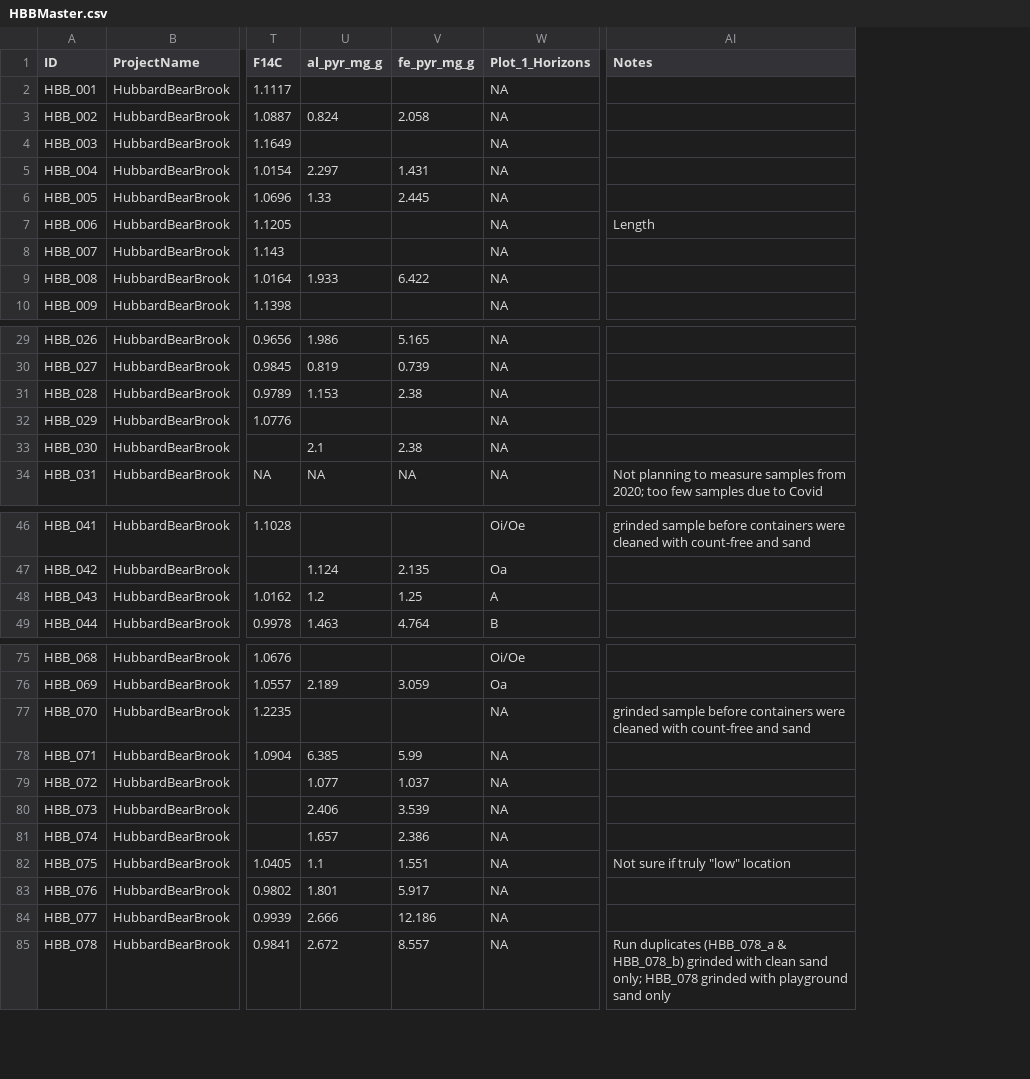
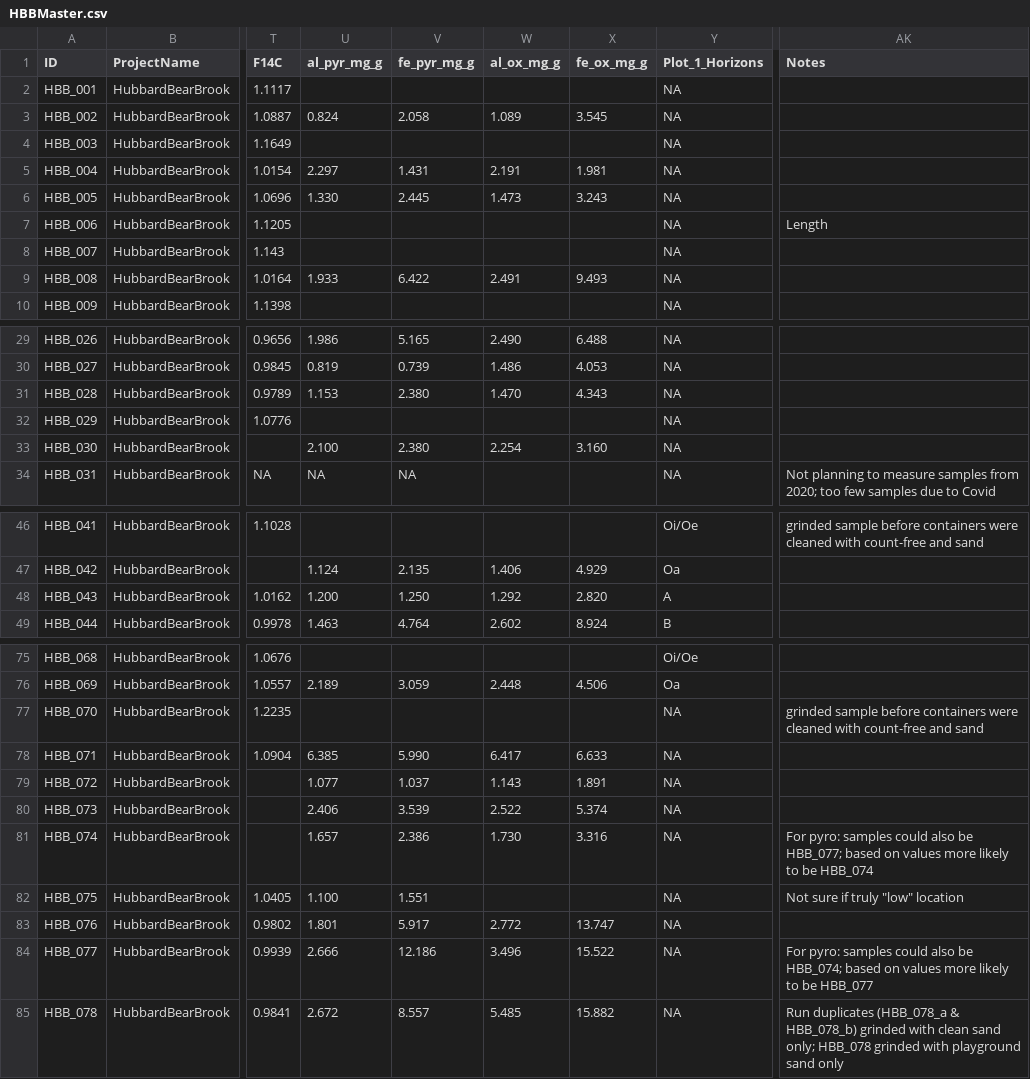
Before and after one commit to SophievF/HubbardBrook_Soil, a CSV file: Data/HBBMaster.csv, drawn as a sheet; only a part is shown, gaps mark what is left out; addresses are those after the commit; the diff covers the shown part only; the diff names each change by its address in the sheet, - before the commit and + after, or states it on an @@ line.

Commit message:
updated metal data

```diff
--- a/Data/HBBMaster.csv
+++ b/Data/HBBMaster.csv
+column W (al_ox_mg_g), rows 3-9: 1.089 |  | 2.191 | 1.473 |  |  | 2.491; rows 29-33: 2.490 | 1.486 | 1.470 |  | 2.254; rows 47-49: 1.406 | 1.292 | 2.602; rows 76-85: 2.448 |  | 6.417 | 1.143 | 2.522 | 1.730 |  | 2.772 | 3.496 | 5.485
+column X (fe_ox_mg_g), rows 3-9: 3.545 |  | 1.981 | 3.243 |  |  | 9.493; rows 29-33: 6.488 | 4.053 | 4.343 |  | 3.160; rows 47-49: 4.929 | 2.820 | 8.924; rows 76-85: 4.506 |  | 6.633 | 1.891 | 5.374 | 3.316 |  | 13.747 | 15.522 | 15.882
-U6 (al_pyr_mg_g): 1.33
+U6 (al_pyr_mg_g): 1.330
-V31 (fe_pyr_mg_g): 2.38
+V31 (fe_pyr_mg_g): 2.380
-U33 (al_pyr_mg_g): 2.1
+U33 (al_pyr_mg_g): 2.100
-V33 (fe_pyr_mg_g): 2.38
+V33 (fe_pyr_mg_g): 2.380
-U48 (al_pyr_mg_g): 1.2
+U48 (al_pyr_mg_g): 1.200
-V48 (fe_pyr_mg_g): 1.25
+V48 (fe_pyr_mg_g): 1.250
-V78 (fe_pyr_mg_g): 5.99
+V78 (fe_pyr_mg_g): 5.990
-AK81 (Notes): (empty)
+AK81 (Notes): For pyro: samples could also be HBB_077; based on values more likely to be HBB_074
-U82 (al_pyr_mg_g): 1.1
+U82 (al_pyr_mg_g): 1.100
-AK84 (Notes): (empty)
+AK84 (Notes): For pyro: samples could also be HBB_074; based on values more likely to be HBB_077
```
Also changed, not shown: 13 edited cells elsewhere in this file, 2 other files.
